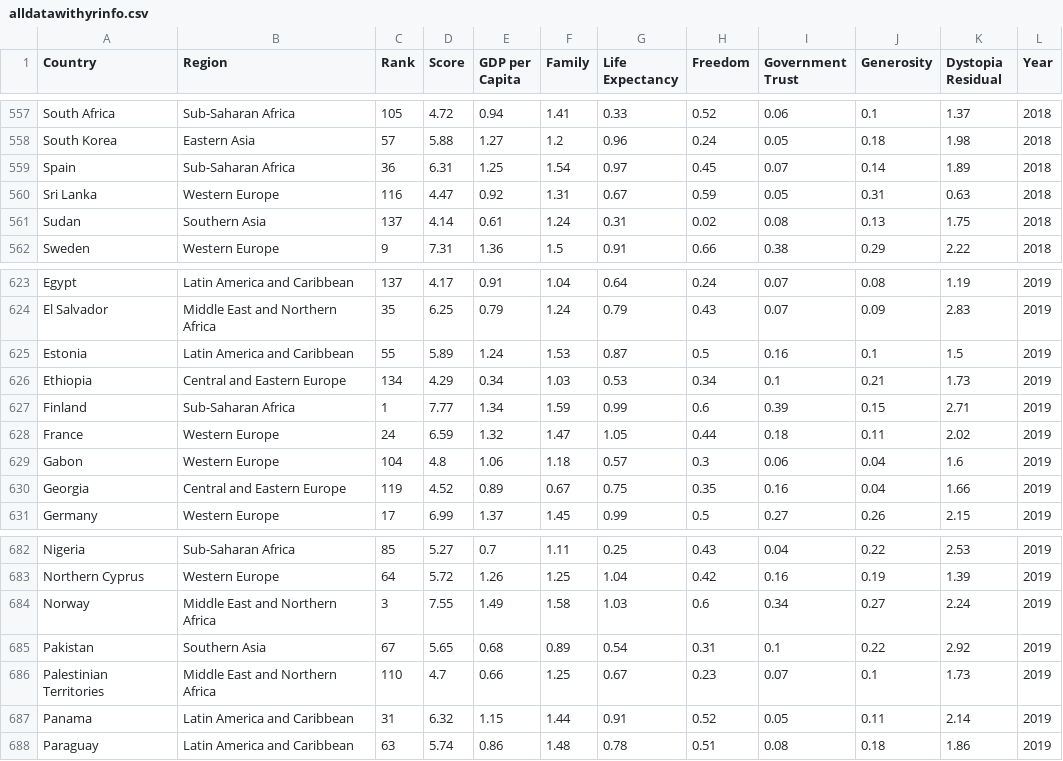
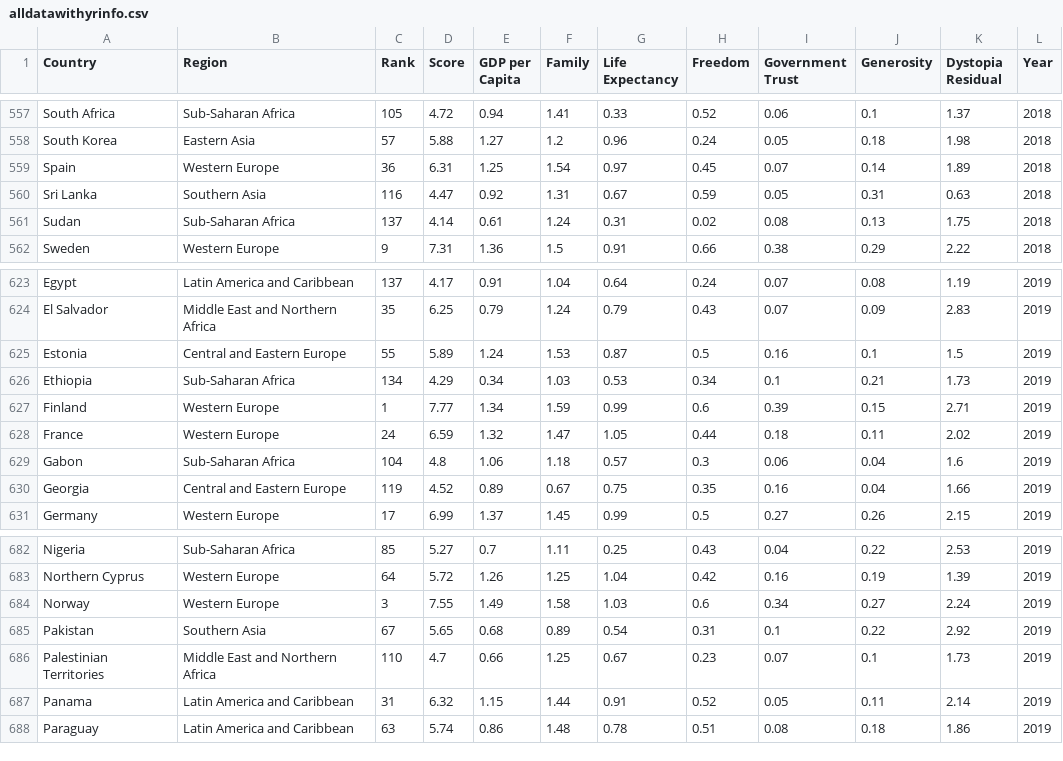
Before and after one commit to lilphonsdale/project-3-group-7, a CSV file: data/alldatawithyrinfo.csv, drawn as a sheet; only a part is shown, gaps mark what is left out; the diff covers the shown part only.

```diff
--- a/data/alldatawithyrinfo.csv
+++ b/data/alldatawithyrinfo.csv
@@ -558,5 +558,5 @@ South Africa,Sub-Saharan Africa,105,4.72,0.94,1.41,0.33,0.52,0.06,0.1,1.37,2018
 South Korea,Eastern Asia,57,5.88,1.27,1.2,0.96,0.24,0.05,0.18,1.98,2018
-Spain,Sub-Saharan Africa,36,6.31,1.25,1.54,0.97,0.45,0.07,0.14,1.89,2018
-Sri Lanka,Western Europe,116,4.47,0.92,1.31,0.67,0.59,0.05,0.31,0.63,2018
-Sudan,Southern Asia,137,4.14,0.61,1.24,0.31,0.02,0.08,0.13,1.75,2018
+Spain,Western Europe,36,6.31,1.25,1.54,0.97,0.45,0.07,0.14,1.89,2018
+Sri Lanka,Southern Asia,116,4.47,0.92,1.31,0.67,0.59,0.05,0.31,0.63,2018
+Sudan,Sub-Saharan Africa,137,4.14,0.61,1.24,0.31,0.02,0.08,0.13,1.75,2018
 Sweden,Western Europe,9,7.31,1.36,1.5,0.91,0.66,0.38,0.29,2.22,2018
@@ -624,7 +624,7 @@ Egypt,Latin America and Caribbean,137,4.17,0.91,1.04,0.64,0.24,0.07,0.08,1.19,20
 El Salvador,Middle East and Northern Africa,35,6.25,0.79,1.24,0.79,0.43,0.07,0.09,2.83,2019
-Estonia,Latin America and Caribbean,55,5.89,1.24,1.53,0.87,0.5,0.16,0.1,1.5,2019
-Ethiopia,Central and Eastern Europe,134,4.29,0.34,1.03,0.53,0.34,0.1,0.21,1.73,2019
-Finland,Sub-Saharan Africa,1,7.77,1.34,1.59,0.99,0.6,0.39,0.15,2.71,2019
+Estonia,Central and Eastern Europe,55,5.89,1.24,1.53,0.87,0.5,0.16,0.1,1.5,2019
+Ethiopia,Sub-Saharan Africa,134,4.29,0.34,1.03,0.53,0.34,0.1,0.21,1.73,2019
+Finland,Western Europe,1,7.77,1.34,1.59,0.99,0.6,0.39,0.15,2.71,2019
 France,Western Europe,24,6.59,1.32,1.47,1.05,0.44,0.18,0.11,2.02,2019
-Gabon,Western Europe,104,4.8,1.06,1.18,0.57,0.3,0.06,0.04,1.6,2019
+Gabon,Sub-Saharan Africa,104,4.8,1.06,1.18,0.57,0.3,0.06,0.04,1.6,2019
 Georgia,Central and Eastern Europe,119,4.52,0.89,0.67,0.75,0.35,0.16,0.04,1.66,2019
@@ -683,3 +683,3 @@ Nigeria,Sub-Saharan Africa,85,5.27,0.7,1.11,0.25,0.43,0.04,0.22,2.53,2019
 Northern Cyprus,Western Europe,64,5.72,1.26,1.25,1.04,0.42,0.16,0.19,1.39,2019
-Norway,Middle East and Northern Africa,3,7.55,1.49,1.58,1.03,0.6,0.34,0.27,2.24,2019
+Norway,Western Europe,3,7.55,1.49,1.58,1.03,0.6,0.34,0.27,2.24,2019
 Pakistan,Southern Asia,67,5.65,0.68,0.89,0.54,0.31,0.1,0.22,2.92,2019
```
Also changed, not shown: 34 edited cells elsewhere in this file, 1 other file.
